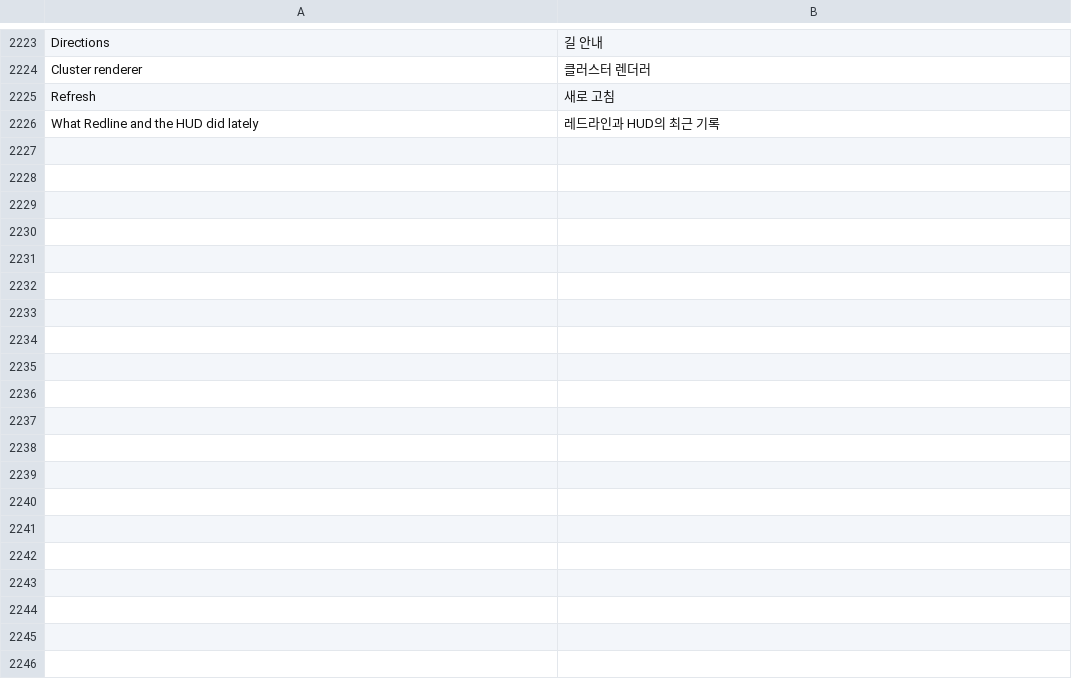
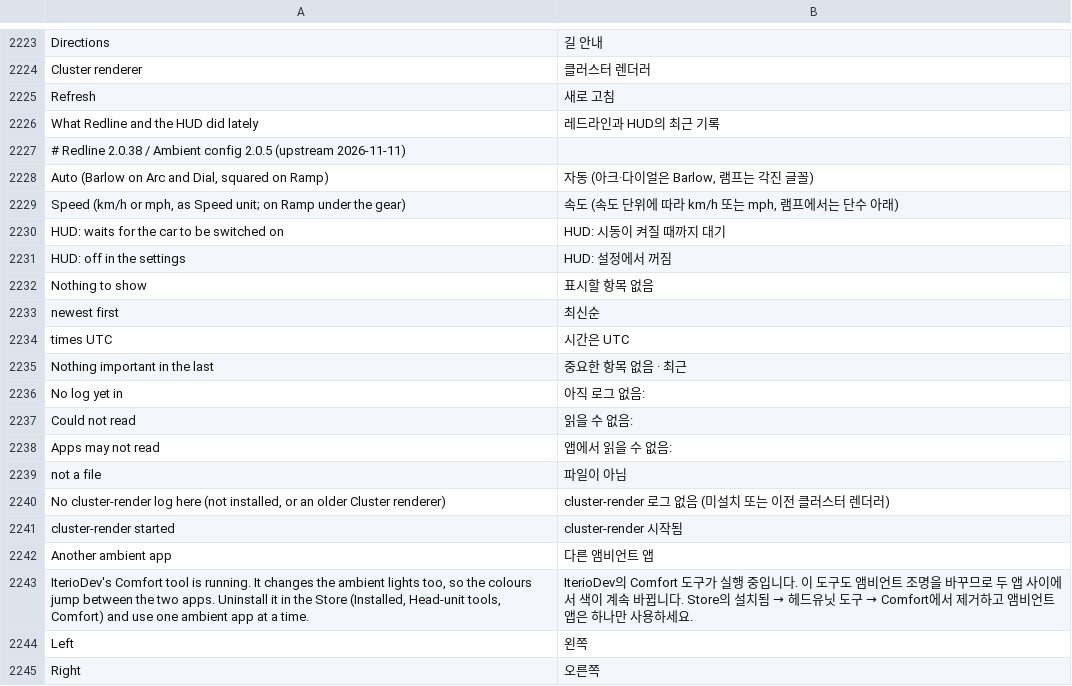
Before and after one commit to Sskra/BMW-Store-CN, a TSV file: kit/runtime/locales/ko.tsv, drawn as a sheet; only a part is shown, gaps mark what is left out.

```diff
--- a/kit/runtime/locales/ko.tsv
+++ b/kit/runtime/locales/ko.tsv
@@ -2226 +2226,20 @@ Refresh	새로 고침
 What Redline and the HUD did lately	레드라인과 HUD의 최근 기록
+# Redline 2.0.38 / Ambient config 2.0.5 (upstream 2026-11-11)
+Auto (Barlow on Arc and Dial, squared on Ramp)	자동 (아크·다이얼은 Barlow, 램프는 각진 글꼴)
+Speed (km/h or mph, as Speed unit; on Ramp under the gear)	속도 (속도 단위에 따라 km/h 또는 mph, 램프에서는 단수 아래)
+HUD: waits for the car to be switched on	HUD: 시동이 켜질 때까지 대기
+HUD: off in the settings	HUD: 설정에서 꺼짐
+Nothing to show	표시할 항목 없음
+newest first	최신순
+times UTC	시간은 UTC
+Nothing important in the last	중요한 항목 없음 · 최근
+No log yet in	아직 로그 없음:
+Could not read	읽을 수 없음:
+Apps may not read	앱에서 읽을 수 없음:
+not a file	파일이 아님
+No cluster-render log here (not installed, or an older Cluster renderer)	cluster-render 로그 없음 (미설치 또는 이전 클러스터 렌더러)
+cluster-render started	cluster-render 시작됨
+Another ambient app	다른 앰비언트 앱
+IterioDev's Comfort tool is running. It changes the ambient lights too, so the colours jump between the two apps. Uninstall it in the Store (Installed, Head-unit tools, Comfort) and use one ambient app at a time.	IterioDev의 Comfort 도구가 실행 중입니다. 이 도구도 앰비언트 조명을 바꾸므로 두 앱 사이에서 색이 계속 바뀝니다. Store의 설치됨 → 헤드유닛 도구 → Comfort에서 제거하고 앰비언트 앱은 하나만 사용하세요.
+Left	왼쪽
+Right	오른쪽
```
Also changed, not shown: 20 other files.
